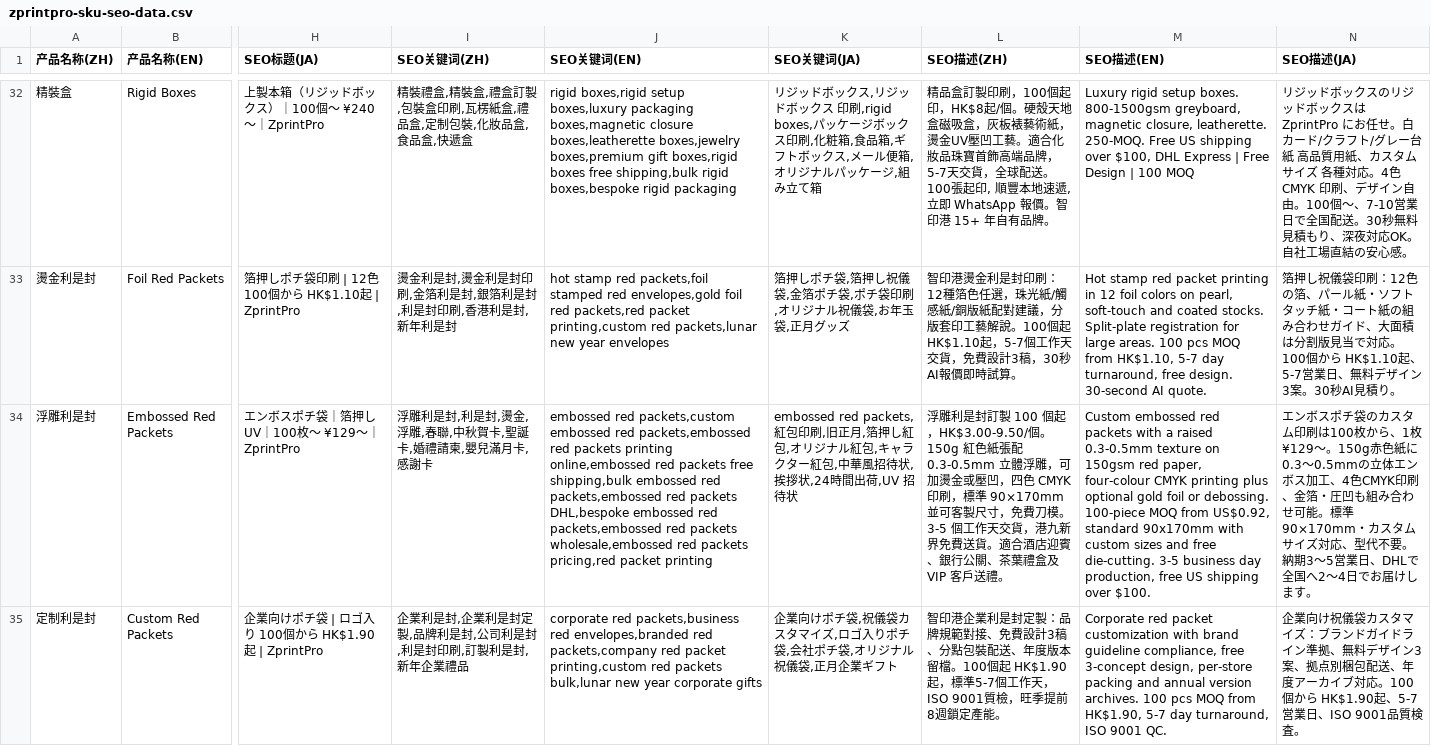
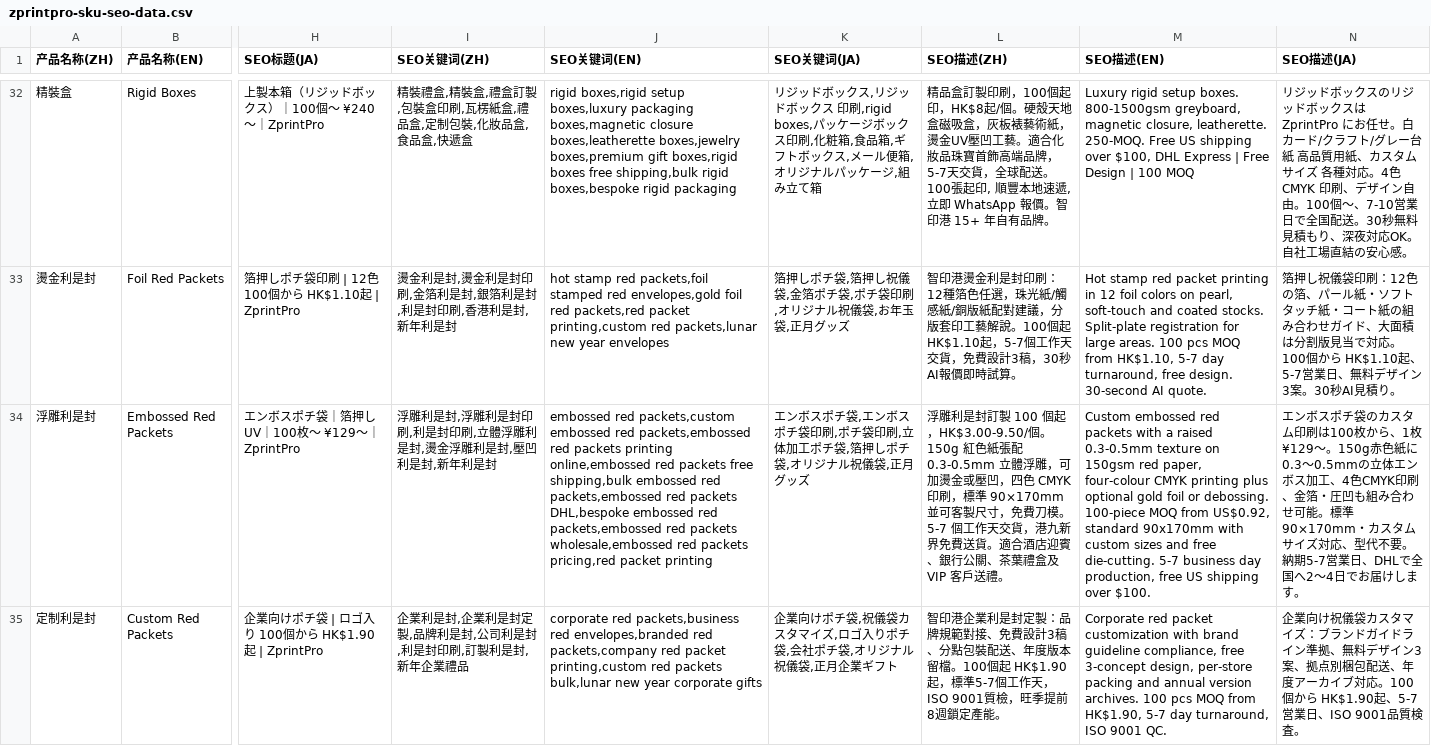
Before and after one commit to zprintprohk-rgb/zprintpro, a CSV file: zprintpro-sku-seo-data.csv, drawn as a sheet; only a part is shown, gaps mark what is left out; the diff covers the shown part only; the diff names each change by its address in the sheet, - before the commit and + after, or states it on an @@ line.

Commit message:
B1c cluster2 finish: cartoon/eco/large red-packets x3loc + family alignment (K3 directive) — CSV 32 cells (eco/large full rewrite w/ FSC/size anchors + cartoon stale-domain whole-cell resync curing lane SOP-5 deviation + 4 SKU focused keywords), ts 17 ops (zh body FAQ+links / ja FAQ product-ized / MOQ-10 contradiction & unsubstantiated 24-48h rush purged cluster-wide / turnaround unified 5-7 per hub SSoT incl. embossed lane batch), products.ts faqSchema x3 de-templated (MOQ500 killed); regen --allow-drift assertions A-E PASS exactly 4 blocks zero collateral; dual-method similarity worst 0.538<=0.55; guards #27 18 slots hard=[] / #29 / #16 / #20 / brand / tsc 54=54; sitemap lastmod + IndexNow 200; progress ledger cluster2 6/6 DONE

```diff
--- a/zprintpro-sku-seo-data.csv
+++ b/zprintpro-sku-seo-data.csv
-I34 (SEO关键词(ZH)): 浮雕利是封,利是封,燙金,浮雕,春聯,中秋賀卡,聖誕卡,婚禮請柬,嬰兒滿月卡,感謝卡
+I34 (SEO关键词(ZH)): 浮雕利是封,浮雕利是封印刷,利是封印刷,立體浮雕利是封,燙金浮雕利是封,壓凹利是封,新年利是封
-K34 (SEO关键词(JA)): embossed red packets,紅包印刷,旧正月,箔押し紅包,オリジナル紅包,キャラクター紅包,中華風招待状,挨拶状,24時間出荷,UV 招待状
+K34 (SEO关键词(JA)): エンボスポチ袋,エンボスポチ袋印刷,ポチ袋印刷,立体加工ポチ袋,箔押しポチ袋,オリジナル祝儀袋,正月グッズ
-L34 (SEO描述(ZH)): …費刀模。3-5 個工作天…
+L34 (SEO描述(ZH)): …費刀模。5-7 個工作天…
-M34 (SEO描述(EN)): …free die-cutting. 3-5 business day…
+M34 (SEO描述(EN)): …free die-cutting. 5-7 business day…
-N34 (SEO描述(JA)): …要。納期3〜5営業日、…
+N34 (SEO描述(JA)): …要。納期5-7営業日、…
```
Also changed, not shown: 27 edited cells elsewhere in this file, 6 other files.
